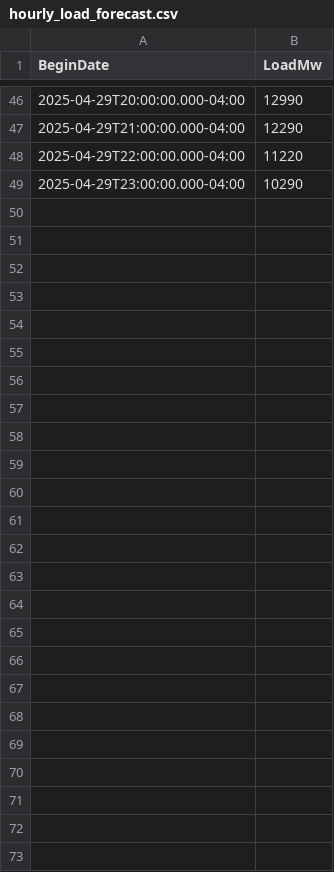
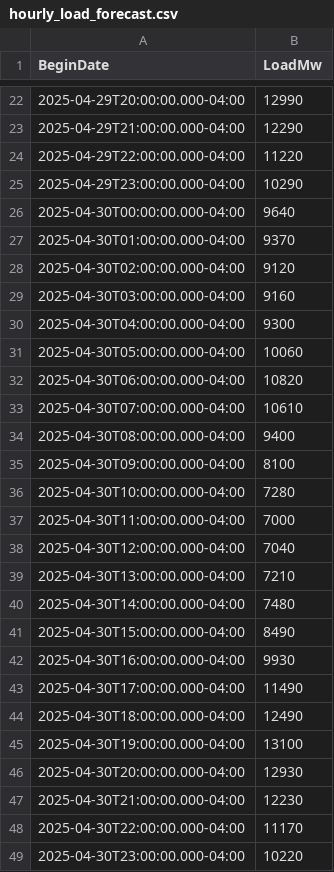
Before and after one commit to MatGBU/Senior-project, a CSV file: hourly_load_forecast.csv, drawn as a sheet; only a part is shown, gaps mark what is left out; the diff covers the shown part only; the diff names each change by its address in the sheet, - before the commit and + after, or states it on an @@ line.

```diff
--- a/hourly_load_forecast.csv
+++ b/hourly_load_forecast.csv
+row 26: 2025-04-30T00:00:00.000-04:00 | 9640
+row 27: 2025-04-30T01:00:00.000-04:00 | 9370
+row 28: 2025-04-30T02:00:00.000-04:00 | 9120
+row 29: 2025-04-30T03:00:00.000-04:00 | 9160
+row 30: 2025-04-30T04:00:00.000-04:00 | 9300
+row 31: 2025-04-30T05:00:00.000-04:00 | 10060
+row 32: 2025-04-30T06:00:00.000-04:00 | 10820
+row 33: 2025-04-30T07:00:00.000-04:00 | 10610
+row 34: 2025-04-30T08:00:00.000-04:00 | 9400
+row 35: 2025-04-30T09:00:00.000-04:00 | 8100
+row 36: 2025-04-30T10:00:00.000-04:00 | 7280
+row 37: 2025-04-30T11:00:00.000-04:00 | 7000
+row 38: 2025-04-30T12:00:00.000-04:00 | 7040
+row 39: 2025-04-30T13:00:00.000-04:00 | 7210
+row 40: 2025-04-30T14:00:00.000-04:00 | 7480
+row 41: 2025-04-30T15:00:00.000-04:00 | 8490
+row 42: 2025-04-30T16:00:00.000-04:00 | 9930
+row 43: 2025-04-30T17:00:00.000-04:00 | 11490
+row 44: 2025-04-30T18:00:00.000-04:00 | 12490
+row 45: 2025-04-30T19:00:00.000-04:00 | 13100
+row 46: 2025-04-30T20:00:00.000-04:00 | 12930
+row 47: 2025-04-30T21:00:00.000-04:00 | 12230
+row 48: 2025-04-30T22:00:00.000-04:00 | 11170
+row 49: 2025-04-30T23:00:00.000-04:00 | 10220
```
Also changed, not shown: 24 removed rows and 6 edited cells elsewhere in this file, testing.csv, weather_forecast_test.csv, 16 other files.
